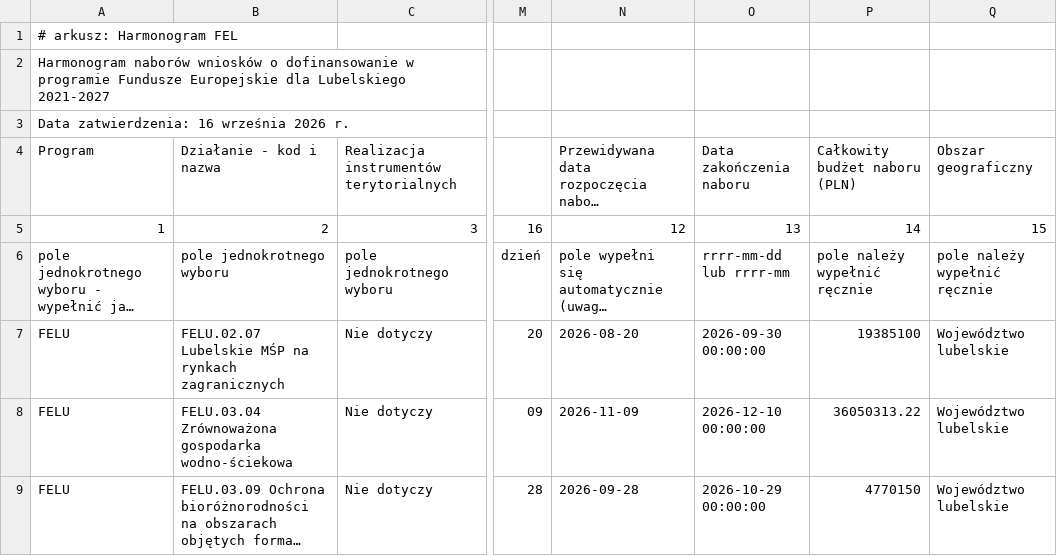
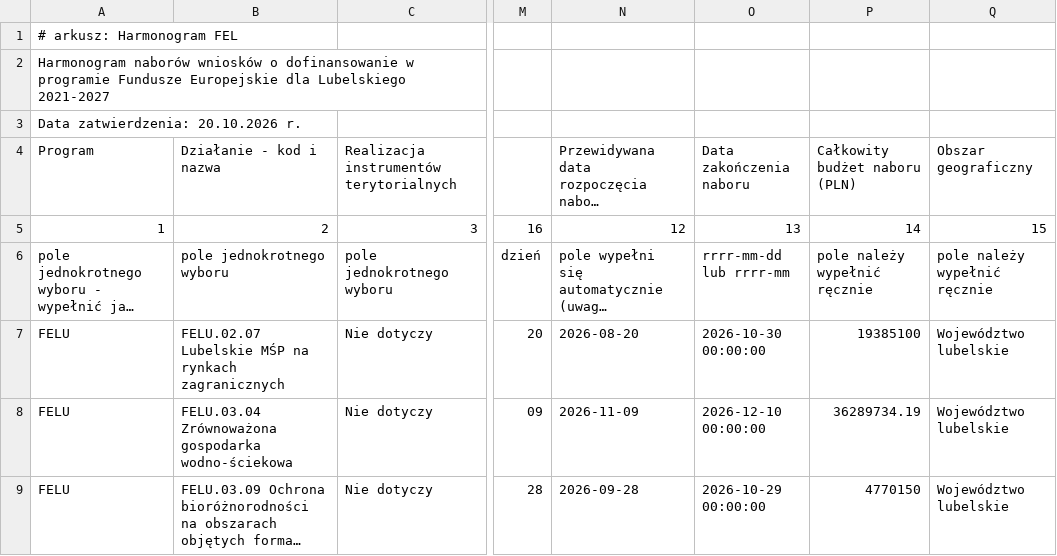
Before and after one commit to pl-data-design/dane-publiczne, a CSV file: dane/regiony/lubelskie/plik1.csv, drawn as a sheet; only a part is shown, gaps mark what is left out; long unchanged cells end in …; the diff covers the shown part only; the diff names each change by its address in the sheet, - before the commit and + after, or states it on an @@ line.

```diff
--- a/dane/regiony/lubelskie/plik1.csv
+++ b/dane/regiony/lubelskie/plik1.csv
-A3: Data zatwierdzenia: 16 września 2026 r.
+A3: Data zatwierdzenia: 20.10.2026 r.
-O7: 2026-09-30 00:00:00
+O7: 2026-10-30 00:00:00
-P8: 36050313.22
+P8: 36289734.19
```
Also changed, not shown: 2 added rows, 4 removed rows and 46 edited cells elsewhere in this file, dane/regiony/dolnoslaskie/plik1.csv, dane/regiony/pomorskie/plik1.csv, 21 other files.
